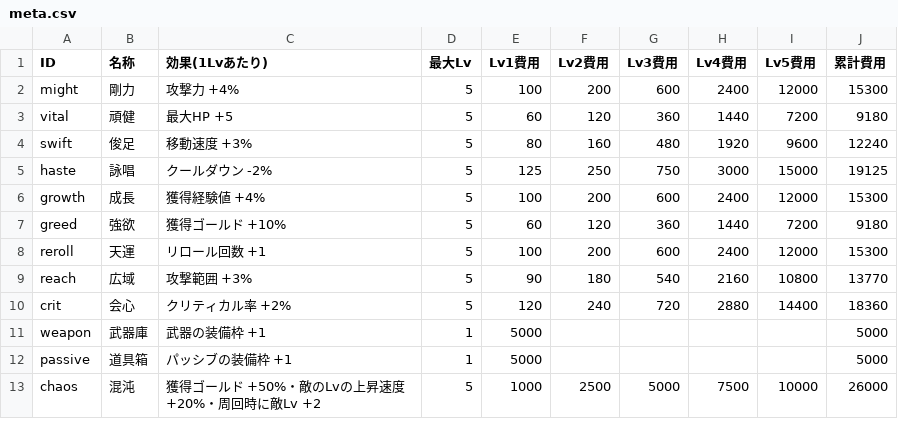
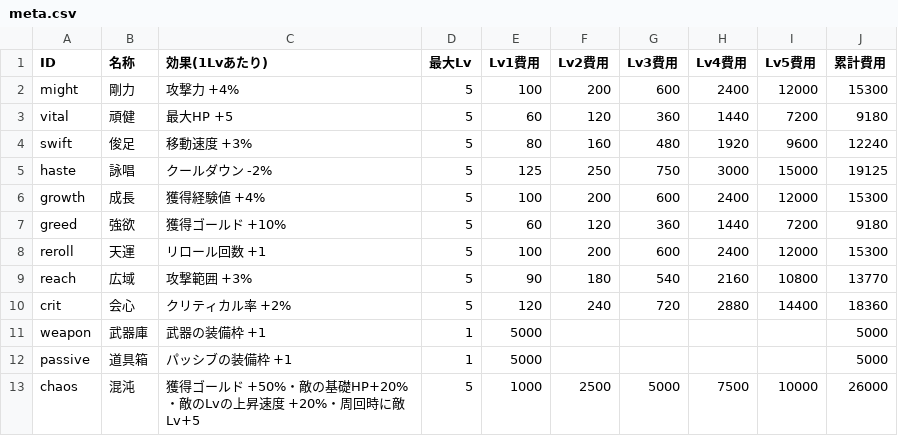
Before and after one commit to Black2856/pixel_survivors_opus5.5test, a CSV file: balance/meta.csv, drawn as a sheet.

```diff
--- a/balance/meta.csv
+++ b/balance/meta.csv
@@ -12,2 +12,2 @@ weapon,武器庫,武器の装備枠 +1,1,5000,,,,,5000
 passive,道具箱,パッシブの装備枠 +1,1,5000,,,,,5000
-chaos,混沌,獲得ゴールド +50%・敵のLvの上昇速度 +20%・周回時に敵Lv +2,5,1000,2500,5000,7500,10000,26000
+chaos,混沌,獲得ゴールド +50%・敵の基礎HP+20%・敵のLvの上昇速度 +20%・周回時に敵Lv+5,5,1000,2500,5000,7500,10000,26000
```
Also changed, not shown: balance/bosses.csv, balance/enemies.csv, 12 other files.
